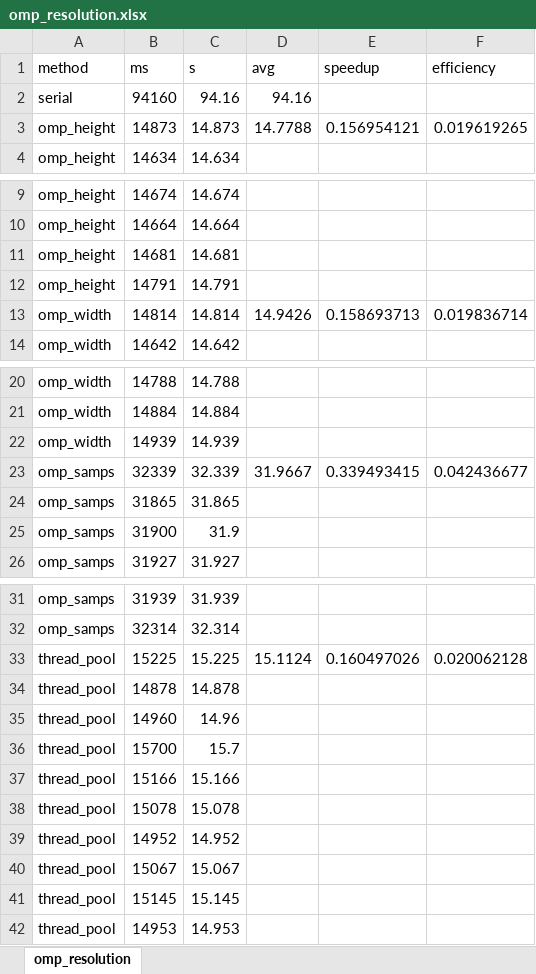
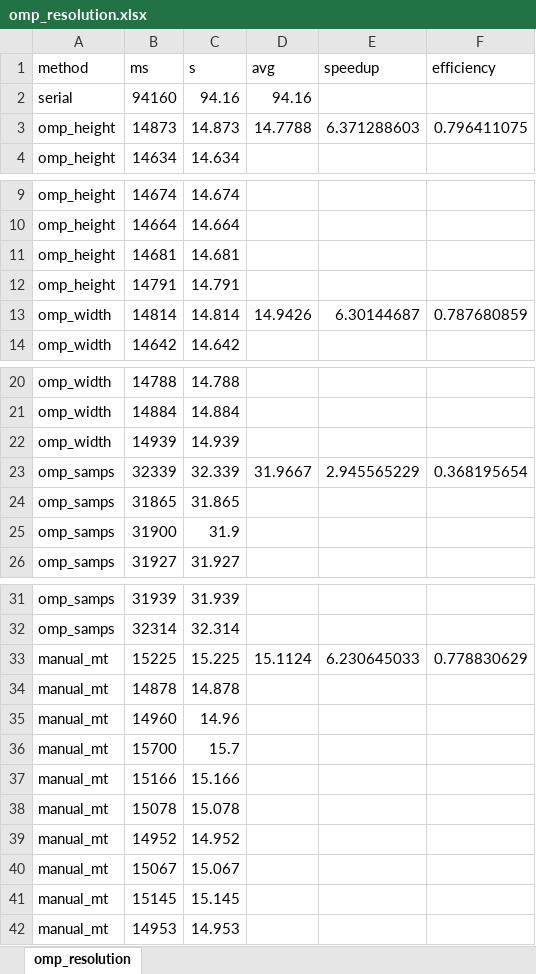
Before and after one commit to josdyr/smallpt, an Excel workbook: smallpt/binary/omp_resolution.xlsx, sheet omp_resolution, drawn as a sheet; only a part is shown, gaps mark what is left out; values as stored, in another font and other column widths than the file's, no borders; the diff names each change by its address in the sheet, - before the commit and + after, or states it on an @@ line.

Commit message:
added omp_resolution data set

```diff
--- a/smallpt/binary/omp_resolution.xlsx (sheet omp_resolution)
+++ b/smallpt/binary/omp_resolution.xlsx (sheet omp_resolution)
-E3 (speedup): 0.156954121
+E3 (speedup): 6.371288603
-F3 (efficiency): 0.019619265
+F3 (efficiency): 0.796411075
-E13 (speedup): 0.158693713
+E13 (speedup): 6.30144687
-F13 (efficiency): 0.019836714
+F13 (efficiency): 0.787680859
-E23 (speedup): 0.339493415
+E23 (speedup): 2.945565229
-F23 (efficiency): 0.042436677
+F23 (efficiency): 0.368195654
-A33:A42 (method): thread_pool
+A33:A42 (method): manual_mt
-E33 (speedup): 0.160497026
+E33 (speedup): 6.230645033
-F33 (efficiency): 0.020062128
+F33 (efficiency): 0.778830629
```
Also changed, not shown: smallpt/binary/resolution_change.xlsx, 2 other files.
